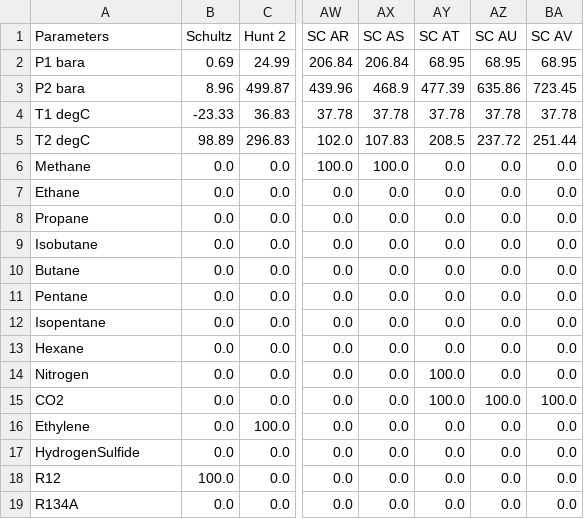
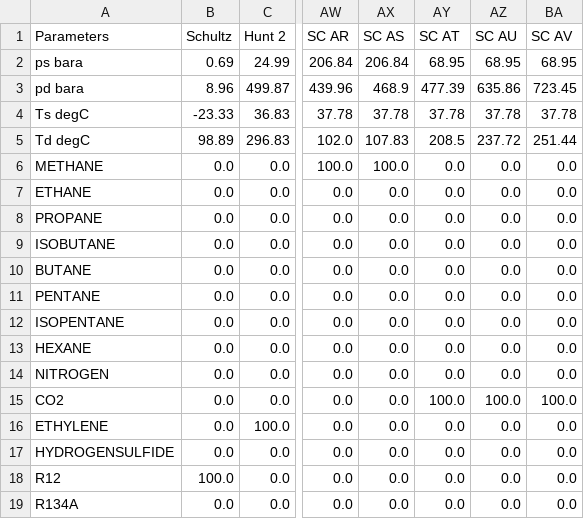
Before and after one commit to petrobras/ccp, a CSV file: docs/discussions/cases_all.csv, drawn as a sheet; only a part is shown, gaps mark what is left out; the diff names each change by its address in the sheet, - before the commit and + after, or states it on an @@ line.

Commit message:
Fix cases csv

```diff
--- a/docs/discussions/cases_all.csv
+++ b/docs/discussions/cases_all.csv
-A2 (Parameters): P1 bara
+A2 (Parameters): ps bara
-A3 (Parameters): P2 bara
+A3 (Parameters): pd bara
-A4 (Parameters): T1 degC
+A4 (Parameters): Ts degC
-A5 (Parameters): T2 degC
+A5 (Parameters): Td degC
-A6 (Parameters): Methane
+A6 (Parameters): METHANE
-A7 (Parameters): Ethane
+A7 (Parameters): ETHANE
-A8 (Parameters): Propane
+A8 (Parameters): PROPANE
-A9 (Parameters): Isobutane
+A9 (Parameters): ISOBUTANE
-A10 (Parameters): Butane
+A10 (Parameters): BUTANE
-A11 (Parameters): Pentane
+A11 (Parameters): PENTANE
-A12 (Parameters): Isopentane
+A12 (Parameters): ISOPENTANE
-A13 (Parameters): Hexane
+A13 (Parameters): HEXANE
-A14 (Parameters): Nitrogen
+A14 (Parameters): NITROGEN
-AY14 (SC AT): 100.0
+AY14 (SC AT): 0.0
-A16 (Parameters): Ethylene
+A16 (Parameters): ETHYLENE
-A17 (Parameters): HydrogenSulfide
+A17 (Parameters): HYDROGENSULFIDE
```
